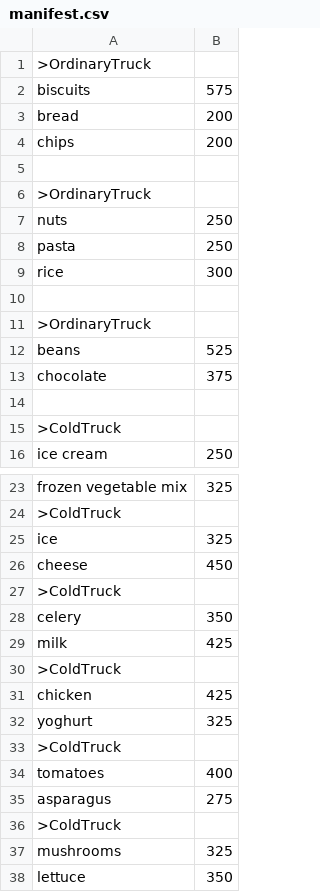
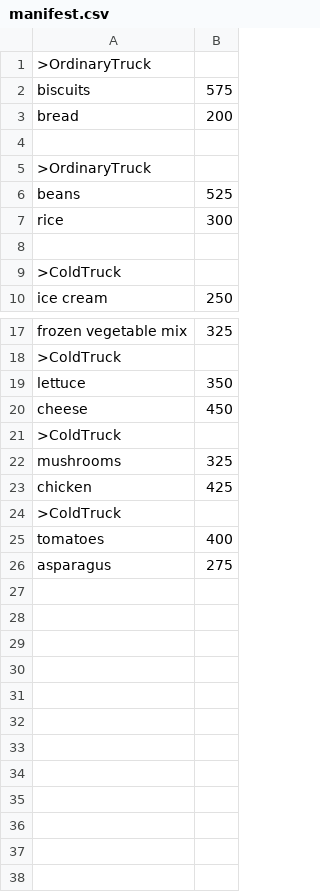
Before and after one commit to B-Janson/uni-Store-Manager, a CSV file: manifest.csv, drawn as a sheet; only a part is shown, gaps mark what is left out.

```diff
--- a/manifest.csv
+++ b/manifest.csv
@@ -3,8 +3,2 @@ biscuits, 575
 bread, 200
-chips, 200
-
->OrdinaryTruck
-nuts, 250
-pasta, 250
-rice, 300
 
@@ -12,3 +6,3 @@ rice, 300
 beans, 525
-chocolate, 375
+rice, 300
 
@@ -24,10 +18,7 @@ frozen vegetable mix, 325
 >ColdTruck
-ice, 325
+lettuce, 350
 cheese, 450
 >ColdTruck
-celery, 350
-milk, 425
->ColdTruck
+mushrooms, 325
 chicken, 425
-yoghurt, 325
 >ColdTruck
@@ -35,4 +26 @@ tomatoes, 400
 asparagus, 275
->ColdTruck
-mushrooms, 325
-lettuce, 350
```
Also changed, not shown: 1 other file.
